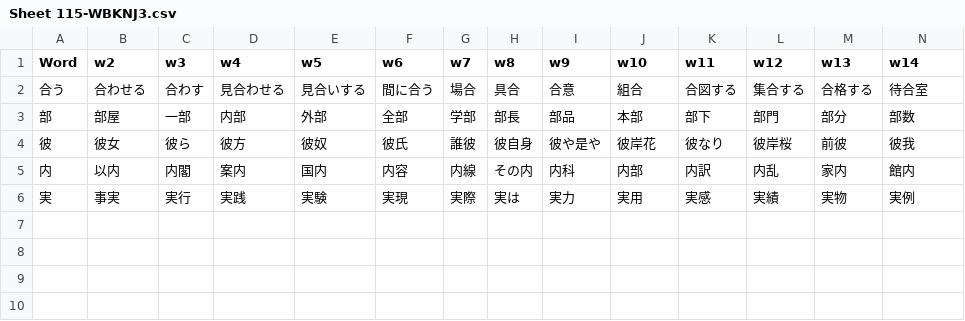
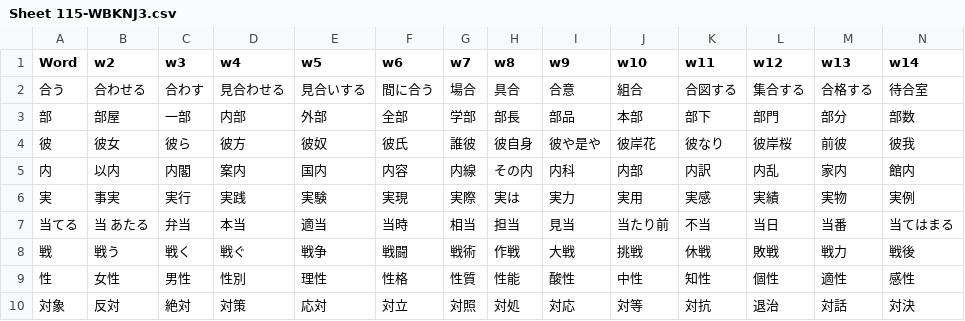
Before and after one commit to rexesian/nihongo, a CSV file: docs/rdata/Sheet 115-WBKNJ3.csv, drawn as a sheet; only a part is shown; rows hold the shown columns only; the diff names each change by its address in the sheet, - before the commit and + after, or states it on an @@ line.

```diff
--- a/docs/rdata/Sheet 115-WBKNJ3.csv
+++ b/docs/rdata/Sheet 115-WBKNJ3.csv
+row 7: 当てる | 当 あたる | 弁当 | 本当 | 適当 | 当時 | 相当 | 担当 | 見当 | 当たり前 | 不当 | 当日 | 当番 | 当てはまる
+row 8: 戦 | 戦う | 戦く | 戦ぐ | 戦争 | 戦闘 | 戦術 | 作戦 | 大戦 | 挑戦 | 休戦 | 敗戦 | 戦力 | 戦後
+row 9: 性 | 女性 | 男性 | 性別 | 理性 | 性格 | 性質 | 性能 | 酸性 | 中性 | 知性 | 個性 | 適性 | 感性
+row 10: 対象 | 反対 | 絶対 | 対策 | 応対 | 対立 | 対照 | 対処 | 対応 | 対等 | 対抗 | 退治 | 対話 | 対決
```
Also changed, not shown: docs/rdata/Sheet 114-WBKNJ2.csv, rdata/Sheet 114-WBKNJ2.csv, 3 other files.
